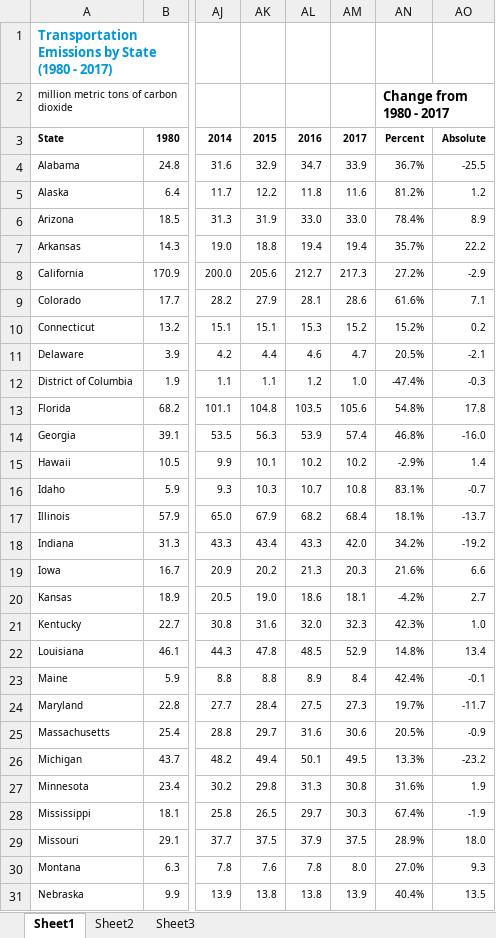
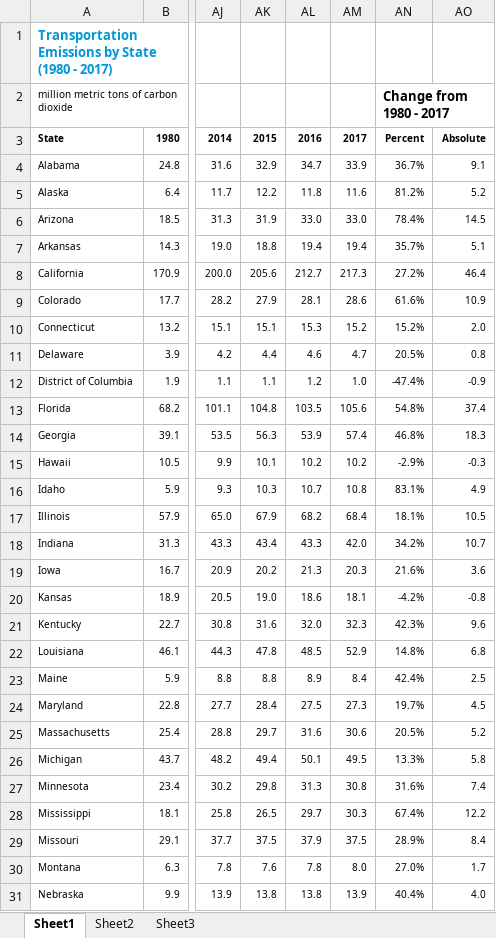
Before and after one commit to ykim879/machine.learning.project, an Excel workbook: transportation.xlsx, sheet Sheet1, drawn as a sheet; only a part is shown, gaps mark what is left out; values as stored, in another font and other column widths than the file's, no borders; the diff covers the shown part only; the diff names each change by its address in the sheet, - before the commit and + after, or states it on an @@ line.

Commit message:
Added new datasets and created Polynomial Regression

```diff
--- a/transportation.xlsx (sheet Sheet1)
+++ b/transportation.xlsx (sheet Sheet1)
-AO4: -25.5
+AO4: 9.1
-AO5: 1.2
+AO5: 5.2
-AO6: 8.9
+AO6: 14.5
-AO7: 22.2
+AO7: 5.1
-AO8: -2.9
+AO8: 46.4
-AO9: 7.1
+AO9: 10.9
-AO10: 0.2
+AO10: 2.0
-AO11: -2.1
+AO11: 0.8
-AO12: -0.3
+AO12: -0.9
-AO13: 17.8
+AO13: 37.4
-AO14: -16.0
+AO14: 18.3
-AO15: 1.4
+AO15: -0.3
-AO16: -0.7
+AO16: 4.9
-AO17: -13.7
+AO17: 10.5
-AO18: -19.2
+AO18: 10.7
-AO19: 6.6
+AO19: 3.6
-AO20: 2.7
+AO20: -0.8
-AO21: 1.0
+AO21: 9.6
-AO22: 13.4
+AO22: 6.8
-AO23: -0.1
+AO23: 2.5
-AO24: -11.7
+AO24: 4.5
-AO25: -0.9
+AO25: 5.2
-AO26: -23.2
+AO26: 5.8
-AO27: 1.9
+AO27: 7.4
-AO28: -1.9
+AO28: 12.2
-AO29: 18.0
+AO29: 8.4
-AO30: 9.3
+AO30: 1.7
-AO31: 13.5
+AO31: 4.0
```
Also changed, not shown: 24 edited cells elsewhere in this sheet, 5 other files.
